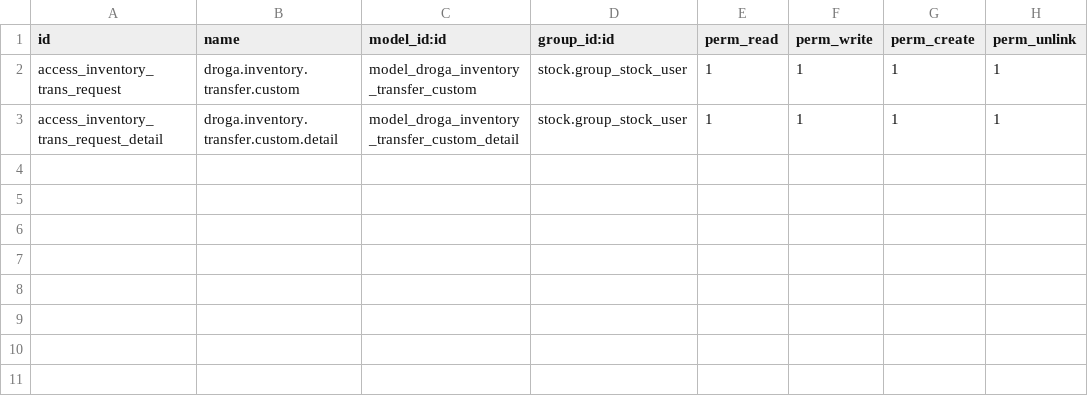
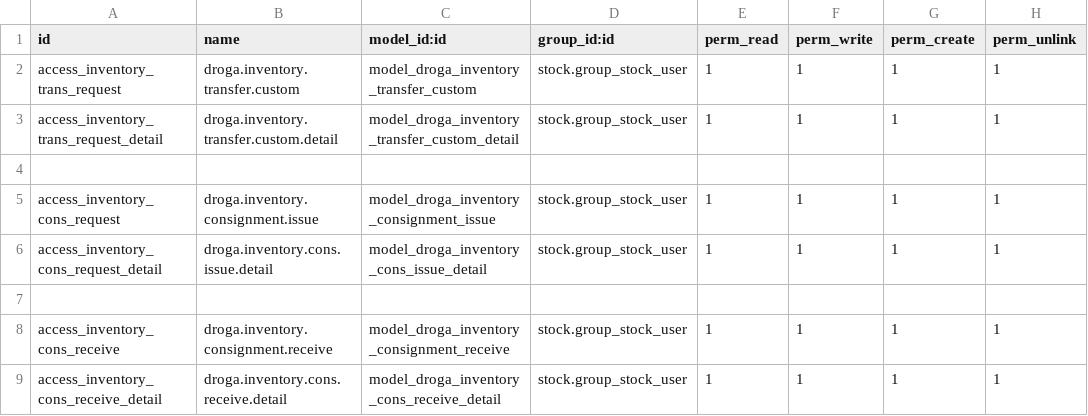
Before and after one commit to phillmona-dev/ecs_erp, a CSV file: droga_inventory/security/ir.model.access.csv, drawn as a sheet; the diff names each change by its address in the sheet, - before the commit and + after, or states it on an @@ line.

```diff
--- a/droga_inventory/security/ir.model.access.csv
+++ b/droga_inventory/security/ir.model.access.csv
+row 4: (empty)
+row 5: access_inventory_cons_request | droga.inventory.consignment.issue | model_droga_inventory_consignment_issue | stock.group_stock_user | 1 | 1 | 1 | 1
+row 6: access_inventory_cons_request_detail | droga.inventory.cons.issue.detail | model_droga_inventory_cons_issue_detail | stock.group_stock_user | 1 | 1 | 1 | 1
+row 7: (empty)
+row 8: access_inventory_cons_receive | droga.inventory.consignment.receive | model_droga_inventory_consignment_receive | stock.group_stock_user | 1 | 1 | 1 | 1
+row 9: access_inventory_cons_receive_detail | droga.inventory.cons.receive.detail | model_droga_inventory_cons_receive_detail | stock.group_stock_user | 1 | 1 | 1 | 1
```
Also changed, not shown: 15 other files.
